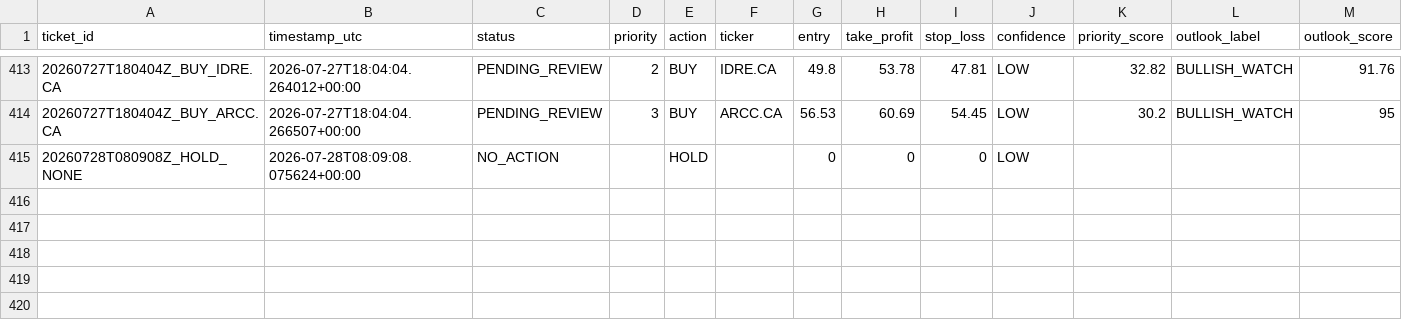
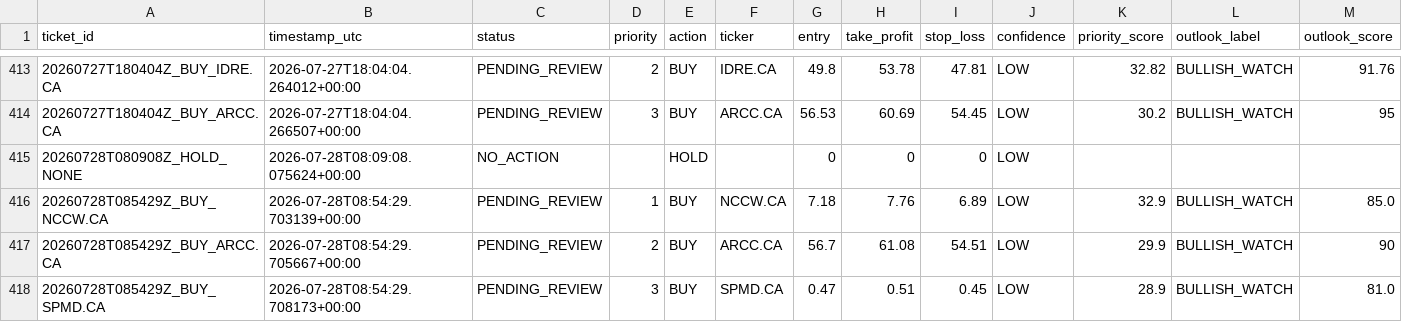
Before and after one commit to Philopater-Ayman/egx-telegram-scanner, a CSV file: action_tickets.csv, drawn as a sheet; only a part is shown, gaps mark what is left out; rows hold the shown columns only; the diff names each change by its address in the sheet, - before the commit and + after, or states it on an @@ line.

```diff
--- a/action_tickets.csv
+++ b/action_tickets.csv
+row 416: 20260728T085429Z_BUY_NCCW.CA | 2026-07-28T08:54:29.703139+00:00 | PENDING_REVIEW | 1 | BUY | NCCW.CA | 7.18 | 7.76 | 6.89 | LOW | 32.9 | BULLISH_WATCH | 85.0
+row 417: 20260728T085429Z_BUY_ARCC.CA | 2026-07-28T08:54:29.705667+00:00 | PENDING_REVIEW | 2 | BUY | ARCC.CA | 56.7 | 61.08 | 54.51 | LOW | 29.9 | BULLISH_WATCH | 90
+row 418: 20260728T085429Z_BUY_SPMD.CA | 2026-07-28T08:54:29.708173+00:00 | PENDING_REVIEW | 3 | BUY | SPMD.CA | 0.47 | 0.51 | 0.45 | LOW | 28.9 | BULLISH_WATCH | 81.0
```
Also changed, not shown: data_quality.csv, market_prices.csv, 9 other files.
